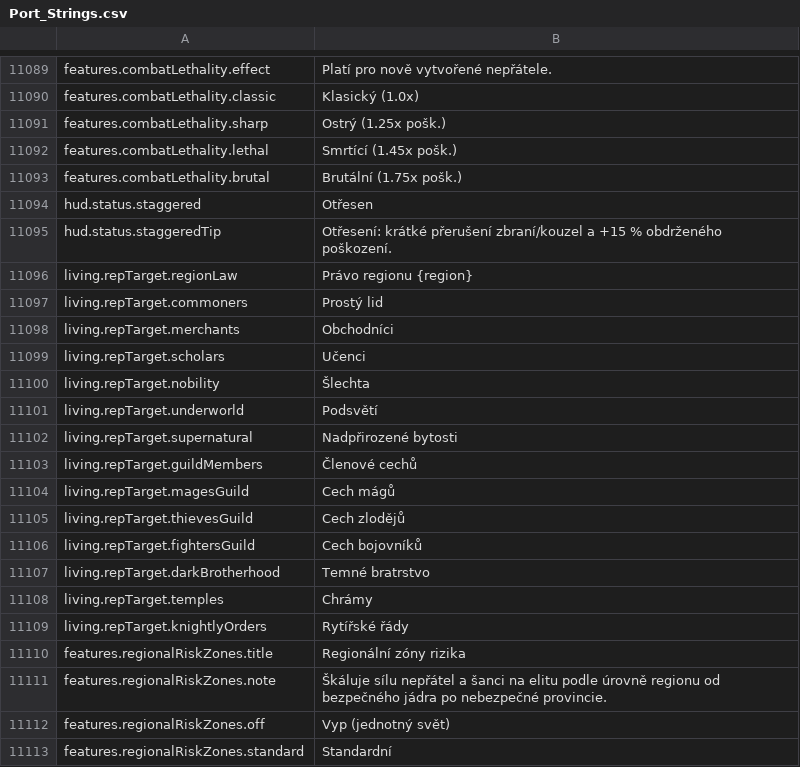
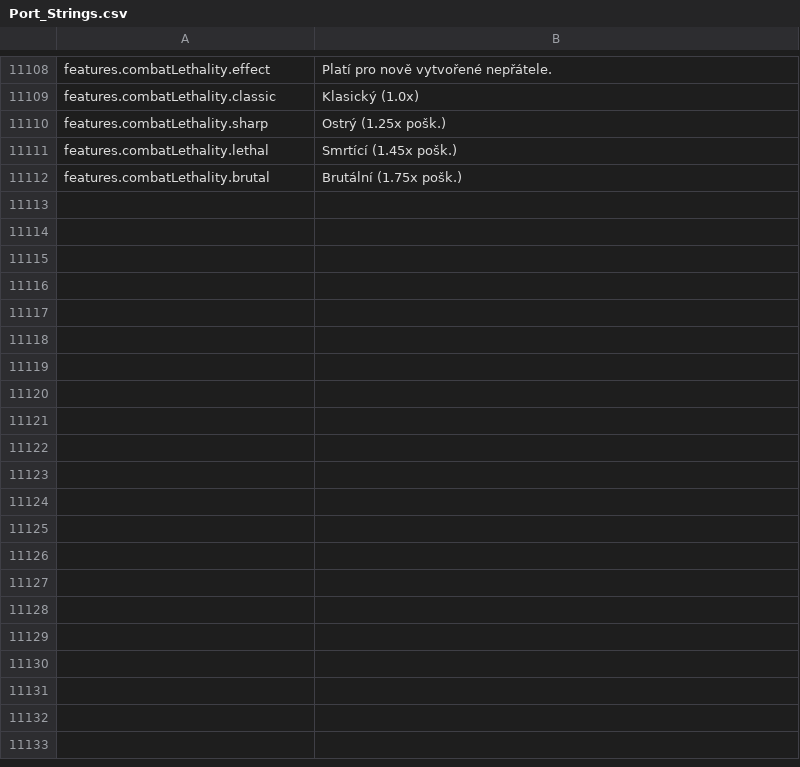
Before and after one commit to Chuz13/daggerfall-forever, a CSV file: locales/cs/Port_Strings.csv, drawn as a sheet; only a part is shown, gaps mark what is left out; removed rows and columns are numbered as before the commit, all else as after; the diff covers the shown part only; the diff names each change by its address in the sheet, - before the commit and + after, or states it on an @@ line.

```diff
--- a/locales/cs/Port_Strings.csv
+++ b/locales/cs/Port_Strings.csv
-row 11094: hud.status.staggered | Otřesen
-row 11095: hud.status.staggeredTip | Otřesení: krátké přerušení zbraní/kouzel a +15 % obdrženého poškození.
-row 11096: living.repTarget.regionLaw | Právo regionu {region}
-row 11097: living.repTarget.commoners | Prostý lid
-row 11098: living.repTarget.merchants | Obchodníci
-row 11099: living.repTarget.scholars | Učenci
-row 11100: living.repTarget.nobility | Šlechta
-row 11101: living.repTarget.underworld | Podsvětí
-row 11102: living.repTarget.supernatural | Nadpřirozené bytosti
-row 11103: living.repTarget.guildMembers | Členové cechů
-row 11104: living.repTarget.magesGuild | Cech mágů
-row 11105: living.repTarget.thievesGuild | Cech zlodějů
-row 11106: living.repTarget.fightersGuild | Cech bojovníků
-row 11107: living.repTarget.darkBrotherhood | Temné bratrstvo
-row 11108: living.repTarget.temples | Chrámy
-row 11109: living.repTarget.knightlyOrders | Rytířské řády
-row 11110: features.regionalRiskZones.title | Regionální zóny rizika
-row 11111: features.regionalRiskZones.note | Škáluje sílu nepřátel a šanci na elitu podle úrovně regionu od bezpečného jádra po nebezpečné provincie.
-row 11112: features.regionalRiskZones.off | Vyp (jednotný svět)
-row 11113: features.regionalRiskZones.standard | Standardní
```
Also changed, not shown: 19 added rows and 30 removed rows elsewhere in this file, locales/da/Port_Strings.csv, locales/el/Port_Strings.csv, 55 other files.
